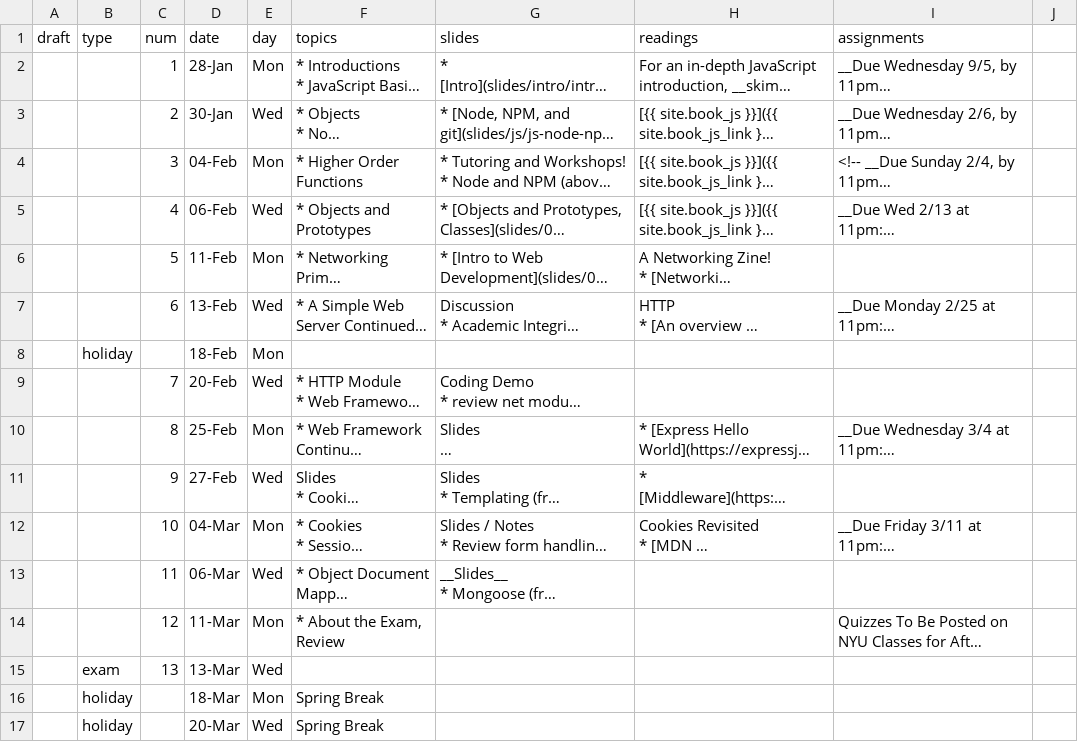
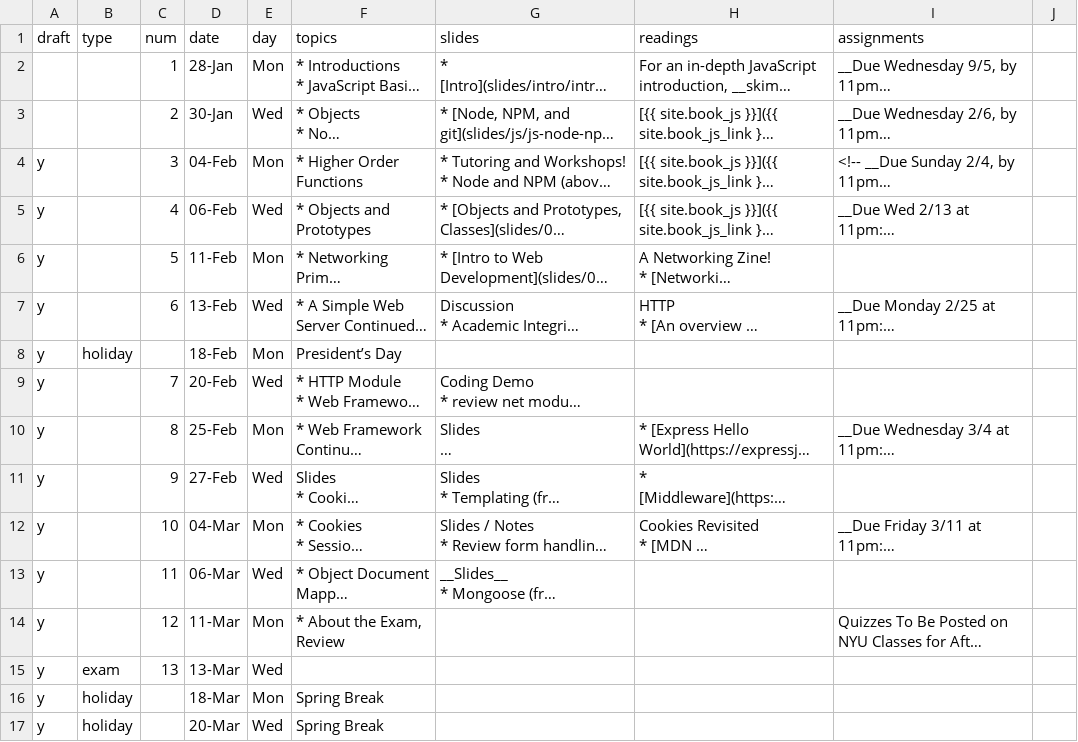
Before and after one commit to foureyes/csci-ua.0480-spring2019-008, a CSV file: _data/schedule.csv, drawn as a sheet; only a part is shown; long unchanged cells end in …; the diff covers the shown part only; the diff names each change by its address in the sheet, - before the commit and + after, or states it on an @@ line.

Commit message:
make all other classes drafts

```diff
--- a/_data/schedule.csv
+++ b/_data/schedule.csv
-A4:A17 (draft): (empty)
+A4:A17 (draft): y
-F8 (topics): (empty)
+F8 (topics): President’s Day
```
Also changed, not shown: 15 edited cells elsewhere in this file.
